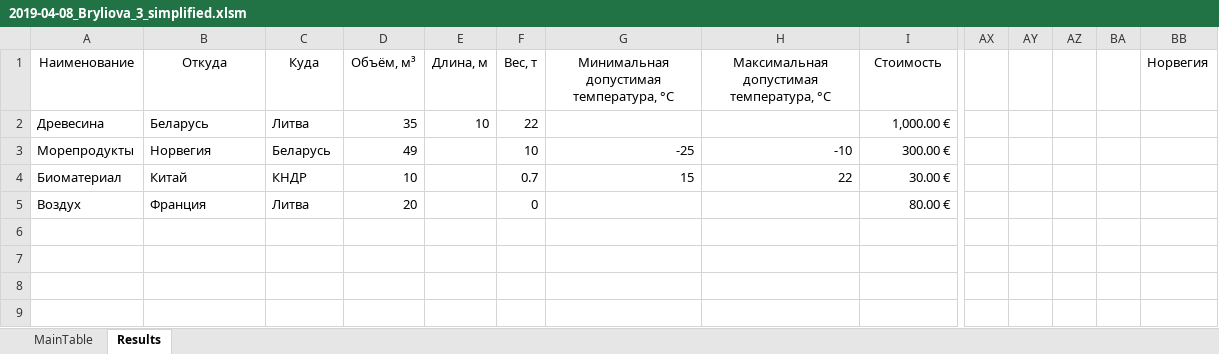
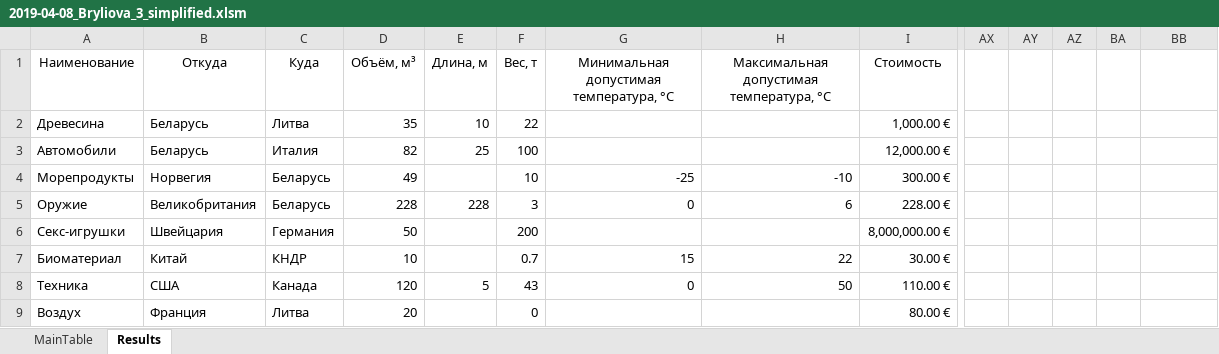
Before and after one commit to bsuir-labs/bryliova, an Excel workbook: VBAExcel/2019-04-08_Bryliova_3_simplified.xlsm, sheet Results, drawn as a sheet; only a part is shown, gaps mark what is left out; values as stored, in another font and other column widths than the file's, no borders; rows hold the shown columns only; the diff names each change by its address in the sheet, - before the commit and + after, or states it on an @@ line.

```diff
--- a/VBAExcel/2019-04-08_Bryliova_3_simplified.xlsm (sheet Results)
+++ b/VBAExcel/2019-04-08_Bryliova_3_simplified.xlsm (sheet Results)
-BB1: Норвегия
+BB1: (empty)
+row 3: Автомобили | Беларусь | Италия | 82 | 25 | 100 |  |  | 12,000.00 €
+row 5: Оружие | Великобритания | Беларусь | 228 | 228 | 3 | 0 | 6 | 228.00 €
+row 6: Секс-игрушки | Швейцария | Германия | 50 |  | 200 |  |  | 8,000,000.00 €
+row 8: Техника | США | Канада | 120 | 5 | 43 | 0 | 50 | 110.00 €
```
Also changed, not shown: charts or pictures, 2 other files.
